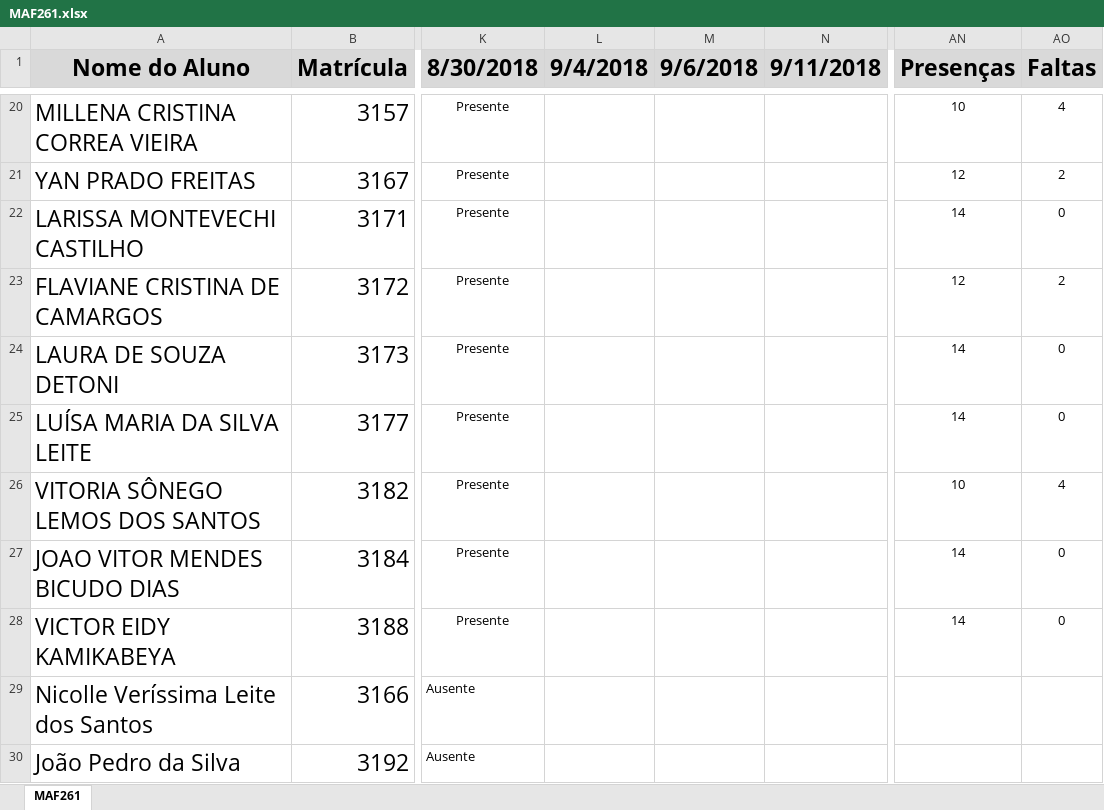
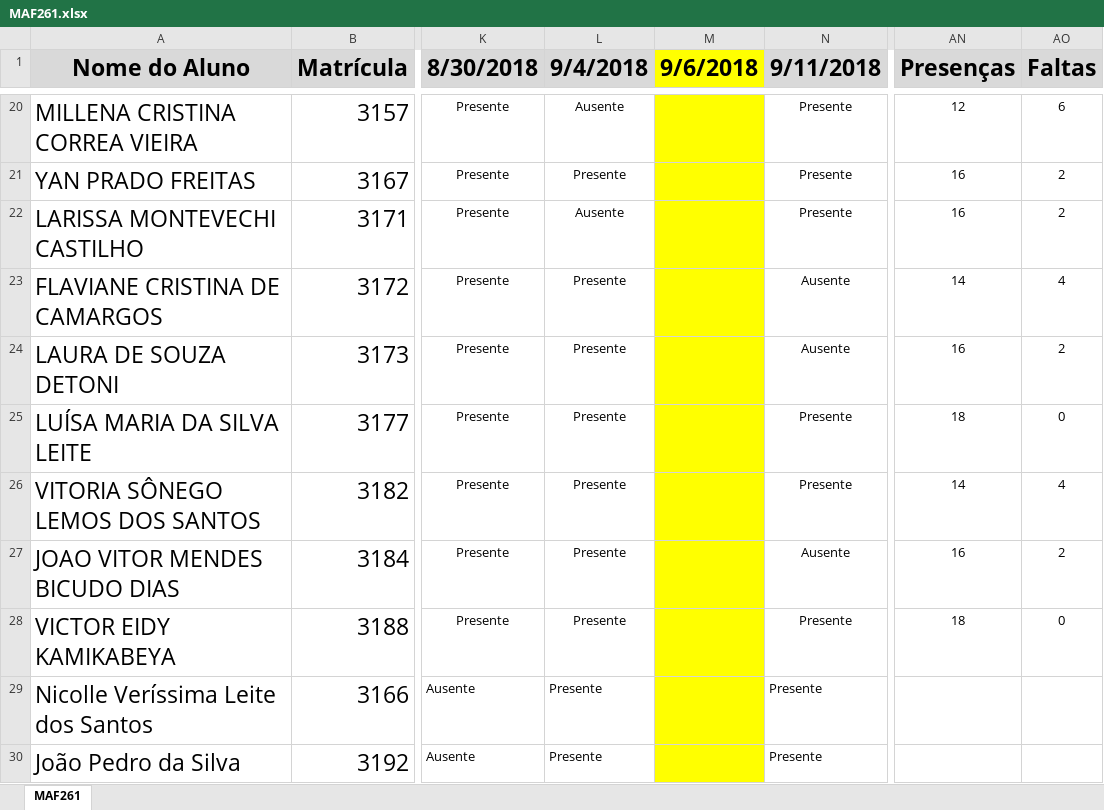
Before and after one commit to maf261/maf261.github.io, an Excel workbook: Frequencia/MAF261.xlsx, sheet MAF261, drawn as a sheet; only a part is shown, gaps mark what is left out; values as stored, in another font and other column widths than the file's, no borders; conditional formats not drawn; the diff covers the shown part only; the diff names each change by its address in the sheet, - before the commit and + after, or states it on an @@ line.

```diff
--- a/Frequencia/MAF261.xlsx (sheet MAF261)
+++ b/Frequencia/MAF261.xlsx (sheet MAF261)
-M1 fill: #D9D9D9
+M1 fill: #FFFF00
-L20 (9/4/2018): (empty)
+L20 (9/4/2018): Ausente
-M20:M30 fill: none
+M20:M30 fill: #FFFF00
-N20:N22 (9/11/2018): (empty)
+N20:N22 (9/11/2018): Presente
-AN20 (Presenças): 10
+AN20 (Presenças): 12
-AO20 (Faltas): 4
+AO20 (Faltas): 6
-L21 (9/4/2018): (empty)
+L21 (9/4/2018): Presente
-AN21 (Presenças): 12
+AN21 (Presenças): 16
-L22 (9/4/2018): (empty)
+L22 (9/4/2018): Ausente
-AN22 (Presenças): 14
+AN22 (Presenças): 16
-AO22 (Faltas): 0
+AO22 (Faltas): 2
-L23:L30 (9/4/2018): (empty)
+L23:L30 (9/4/2018): Presente
-N23:N24 (9/11/2018): (empty)
+N23:N24 (9/11/2018): Ausente
-AN23 (Presenças): 12
+AN23 (Presenças): 14
-AO23 (Faltas): 2
+AO23 (Faltas): 4
-AN24 (Presenças): 14
+AN24 (Presenças): 16
-AO24 (Faltas): 0
+AO24 (Faltas): 2
-N25:N26 (9/11/2018): (empty)
+N25:N26 (9/11/2018): Presente
-AN25 (Presenças): 14
+AN25 (Presenças): 18
-AN26 (Presenças): 10
+AN26 (Presenças): 14
-N27 (9/11/2018): (empty)
+N27 (9/11/2018): Ausente
-AN27 (Presenças): 14
+AN27 (Presenças): 16
-AO27 (Faltas): 0
+AO27 (Faltas): 2
-N28:N30 (9/11/2018): (empty)
+N28:N30 (9/11/2018): Presente
-AN28 (Presenças): 14
+AN28 (Presenças): 18
```
Also changed, not shown: 57 edited cells and cell formats elsewhere in this sheet, 32 other files.
